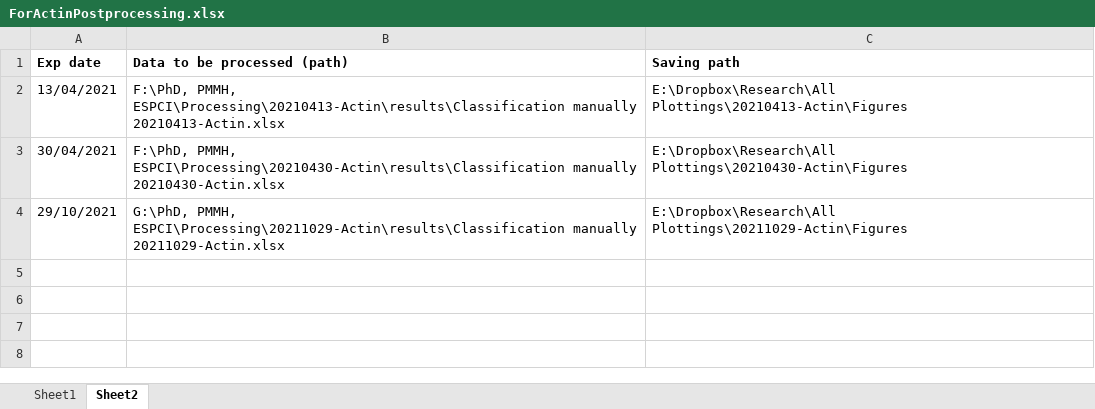
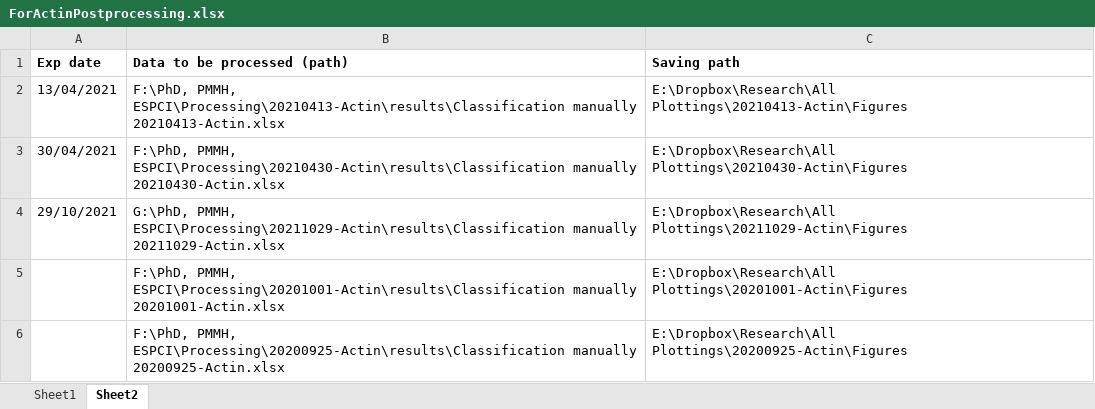
Before and after one commit to Zhibo-Li/Postprocessing_Elongated_Fiber, an Excel workbook: ForActinPostprocessing.xlsx, sheet Sheet2, drawn as a sheet; values as stored, in another font and other column widths than the file's, no borders; the diff names each change by its address in the sheet, - before the commit and + after, or states it on an @@ line.

Commit message:
Add 20200925 & 20201001 in sheet2.

```diff
--- a/ForActinPostprocessing.xlsx (sheet Sheet2)
+++ b/ForActinPostprocessing.xlsx (sheet Sheet2)
+row 5:  | F:\PhD, PMMH, ESPCI\Processing\20201001-Actin\results\Classification manually 20201001-Actin.xlsx | E:\Dropbox\Research\All Plottings\20201001-Actin\Figures
+row 6:  | F:\PhD, PMMH, ESPCI\Processing\20200925-Actin\results\Classification manually 20200925-Actin.xlsx | E:\Dropbox\Research\All Plottings\20200925-Actin\Figures
```
